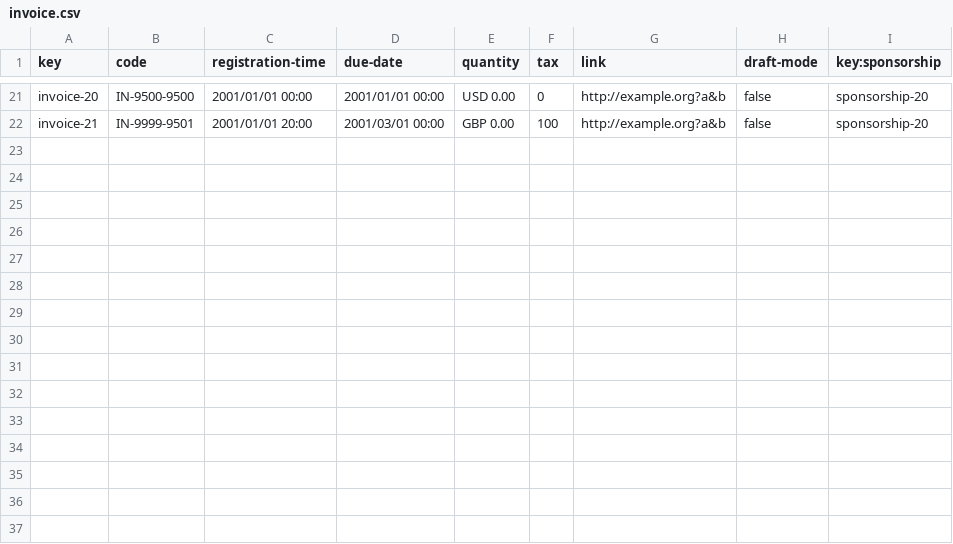
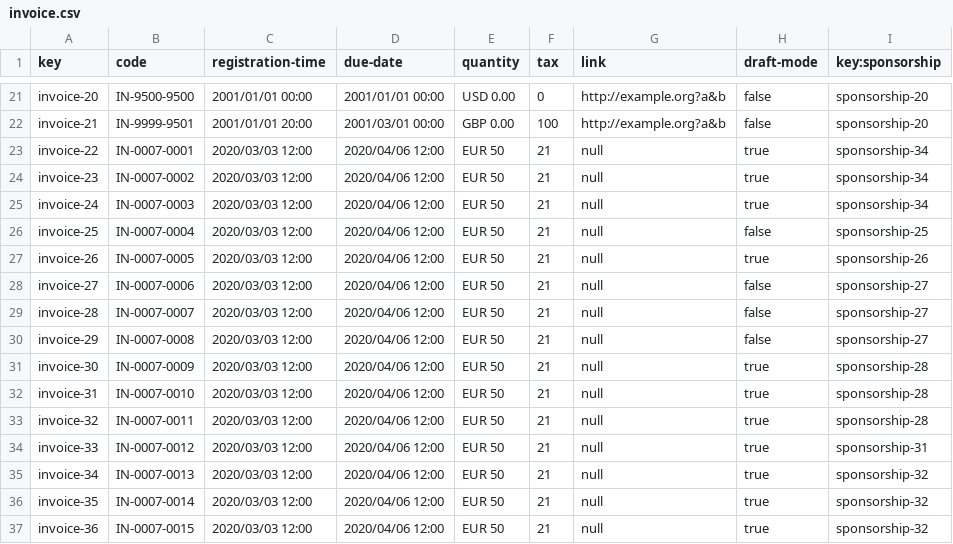
Before and after one commit to vicgrabru/Acme-SF-D04, a CSV file: src/main/webapp/WEB-INF/resources/sample-data/invoice.csv, drawn as a sheet; only a part is shown, gaps mark what is left out; the diff names each change by its address in the sheet, - before the commit and + after, or states it on an @@ line.

```diff
--- a/src/main/webapp/WEB-INF/resources/sample-data/invoice.csv
+++ b/src/main/webapp/WEB-INF/resources/sample-data/invoice.csv
+row 23: invoice-22 | IN-0007-0001 | 2020/03/03 12:00 | 2020/04/06 12:00 | EUR 50 | 21 | null | true | sponsorship-34
+row 24: invoice-23 | IN-0007-0002 | 2020/03/03 12:00 | 2020/04/06 12:00 | EUR 50 | 21 | null | true | sponsorship-34
+row 25: invoice-24 | IN-0007-0003 | 2020/03/03 12:00 | 2020/04/06 12:00 | EUR 50 | 21 | null | true | sponsorship-34
+row 26: invoice-25 | IN-0007-0004 | 2020/03/03 12:00 | 2020/04/06 12:00 | EUR 50 | 21 | null | false | sponsorship-25
+row 27: invoice-26 | IN-0007-0005 | 2020/03/03 12:00 | 2020/04/06 12:00 | EUR 50 | 21 | null | true | sponsorship-26
+row 28: invoice-27 | IN-0007-0006 | 2020/03/03 12:00 | 2020/04/06 12:00 | EUR 50 | 21 | null | false | sponsorship-27
+row 29: invoice-28 | IN-0007-0007 | 2020/03/03 12:00 | 2020/04/06 12:00 | EUR 50 | 21 | null | false | sponsorship-27
+row 30: invoice-29 | IN-0007-0008 | 2020/03/03 12:00 | 2020/04/06 12:00 | EUR 50 | 21 | null | false | sponsorship-27
+row 31: invoice-30 | IN-0007-0009 | 2020/03/03 12:00 | 2020/04/06 12:00 | EUR 50 | 21 | null | true | sponsorship-28
+row 32: invoice-31 | IN-0007-0010 | 2020/03/03 12:00 | 2020/04/06 12:00 | EUR 50 | 21 | null | true | sponsorship-28
+row 33: invoice-32 | IN-0007-0011 | 2020/03/03 12:00 | 2020/04/06 12:00 | EUR 50 | 21 | null | true | sponsorship-28
+row 34: invoice-33 | IN-0007-0012 | 2020/03/03 12:00 | 2020/04/06 12:00 | EUR 50 | 21 | null | true | sponsorship-31
+row 35: invoice-34 | IN-0007-0013 | 2020/03/03 12:00 | 2020/04/06 12:00 | EUR 50 | 21 | null | true | sponsorship-32
+row 36: invoice-35 | IN-0007-0014 | 2020/03/03 12:00 | 2020/04/06 12:00 | EUR 50 | 21 | null | true | sponsorship-32
+row 37: invoice-36 | IN-0007-0015 | 2020/03/03 12:00 | 2020/04/06 12:00 | EUR 50 | 21 | null | true | sponsorship-32
```
Also changed, not shown: src/main/webapp/WEB-INF/resources/sample-data/sponsor.csv, src/main/webapp/WEB-INF/resources/sample-data/sponsorship.csv.
